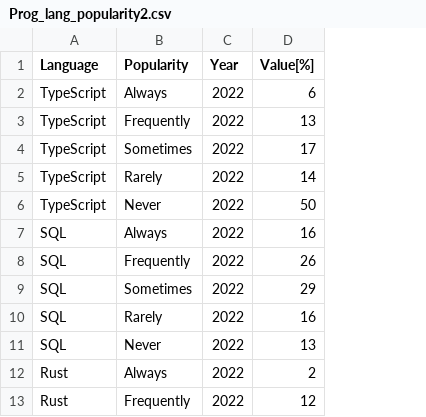
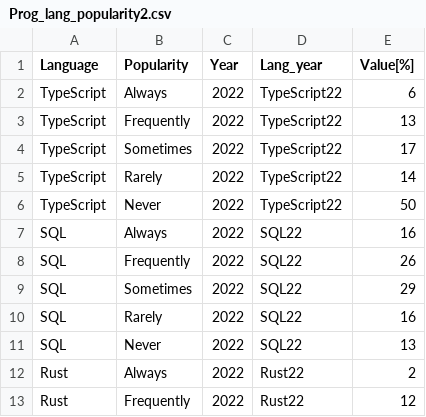
Before and after one commit to petervidos/vizzu-pres, a CSV file: Prog_lang_popularity2.csv, drawn as a sheet; only a part is shown; the diff names each change by its address in the sheet, - before the commit and + after, or states it on an @@ line.

Commit message:
Add files via upload

```diff
--- a/Prog_lang_popularity2.csv
+++ b/Prog_lang_popularity2.csv
+column D (Lang_year), rows 2-13: TypeScript22 | TypeScript22 | TypeScript22 | TypeScript22 | TypeScript22 | SQL22 | SQL22 | SQL22 | SQL22 | SQL22 | Rust22 | Rust22
```
